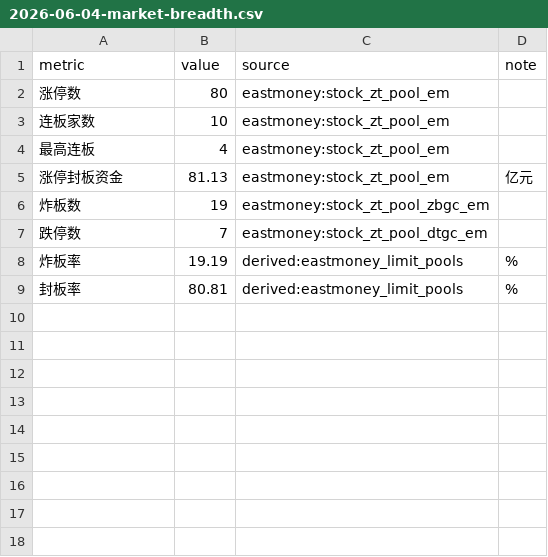
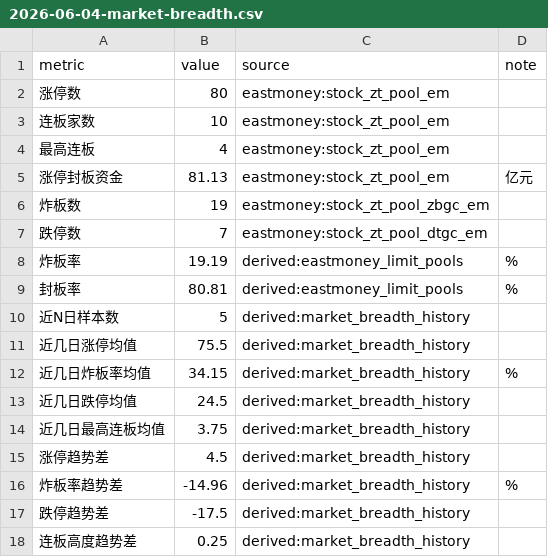
Before and after one commit to weitongzhang/ai-stock, a CSV file: examples/market/market-breadth/2026-06-04-market-breadth.csv, drawn as a sheet; the diff names each change by its address in the sheet, - before the commit and + after, or states it on an @@ line.

Commit message:
Add market breadth trend conclusions

```diff
--- a/examples/market/market-breadth/2026-06-04-market-breadth.csv
+++ b/examples/market/market-breadth/2026-06-04-market-breadth.csv
+row 10: 近N日样本数 | 5 | derived:market_breadth_history
+row 11: 近几日涨停均值 | 75.5 | derived:market_breadth_history
+row 12: 近几日炸板率均值 | 34.15 | derived:market_breadth_history | %
+row 13: 近几日跌停均值 | 24.5 | derived:market_breadth_history
+row 14: 近几日最高连板均值 | 3.75 | derived:market_breadth_history
+row 15: 涨停趋势差 | 4.5 | derived:market_breadth_history
+row 16: 炸板率趋势差 | -14.96 | derived:market_breadth_history | %
+row 17: 跌停趋势差 | -17.5 | derived:market_breadth_history
+row 18: 连板高度趋势差 | 0.25 | derived:market_breadth_history
```
Also changed, not shown: 9 other files.
